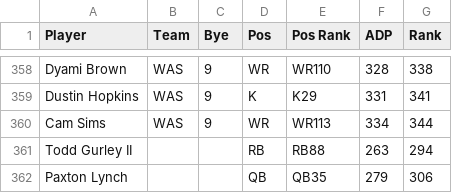
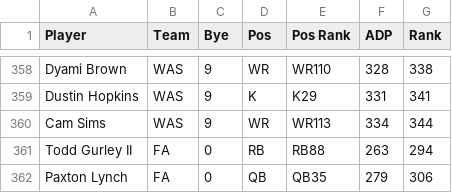
Before and after one commit to dgnrt1/FantasyFootball, a CSV file: 2021_ADP.csv, drawn as a sheet; only a part is shown, gaps mark what is left out; the diff names each change by its address in the sheet, - before the commit and + after, or states it on an @@ line.

Commit message:
Update 2021_ADP.csv

```diff
--- a/2021_ADP.csv
+++ b/2021_ADP.csv
-B361:B362 (Team): (empty)
+B361:B362 (Team): FA
-C361:C362 (Bye): (empty)
+C361:C362 (Bye): 0
```
